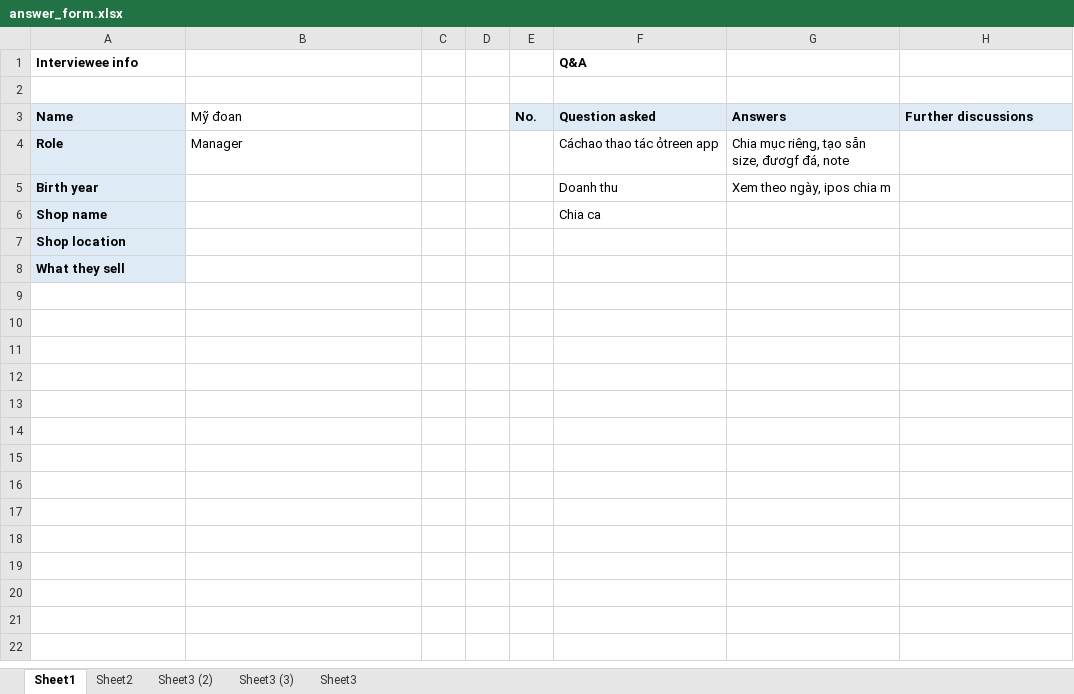
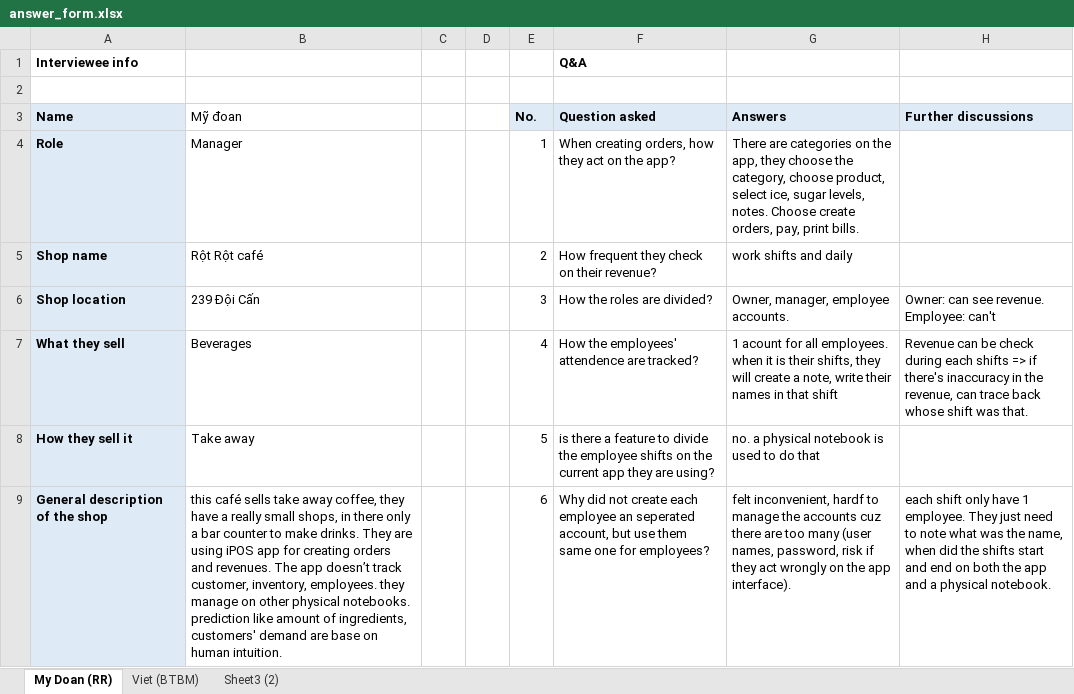
Before and after one commit to SE-FDA-NEU-AI66B/software-AI66B-G2-B4-small-shop, an Excel workbook: docs/surveys/answer_form.xlsx, sheet My Doan (RR), drawn as a sheet; only a part is shown; values as stored, in another font and other column widths than the file's, no borders; removed rows and columns are numbered as before the commit, all else as after; the diff covers the shown part only; the diff names each change by its address in the sheet, - before the commit and + after, or states it on an @@ line.

Commit message:
docs: transcript the audio to answer forms 2/3 #24
Refs #24

```diff
--- a/docs/surveys/answer_form.xlsx (sheet My Doan (RR))
+++ b/docs/surveys/answer_form.xlsx (sheet My Doan (RR))
-sheet tab: Sheet1
+sheet tab: My Doan (RR)
-sheet tab: Sheet2
+sheet tab: Viet (BTBM)
-sheet tab: Sheet3 (3)
-sheet tab: Sheet3
-E4 (No.): (empty)
+E4 (No.): 1
-F4 (Question asked): Cáchao thao tác ỏtreen app
+F4 (Question asked): When creating orders, how they act on the app?
-G4 (Answers): Chia mục riêng, tạo sẵn size, đươgf đá, note
+G4 (Answers): There are categories on the app, they choose the category, choose product, select ice, sugar levels, notes. Choose create orders, pay, print bills.
-row 5: Birth year |  |  |  |  | Doanh thu | Xem theo ngày, ipos chia m
-row 6: Shop name |  |  |  |  | Chia ca
-row 7: Shop location
-row 8: What they sell
+row 5: Shop name | Rột Rột café |  |  | 2 | How frequent they check on their revenue? | work shifts and daily
+row 6: Shop location | 239 Đội Cấn |  |  | 3 | How the roles are divided? | Owner, manager, employee accounts. | Owner: can see revenue. Employee: can't
+row 7: What they sell | Beverages |  |  | 4 | How the employees' attendence are tracked? | 1 acount for all employees. when it is their shifts, they will create a note, write their names in that shift | Revenue can be check during each shifts => if there's inaccuracy in the revenue, can trace back whose shift was that.
+row 8: How they sell it | Take away |  |  | 5 | is there a feature to divide the employee shifts on the current app they are using? | no. a physical notebook is used to do that
+row 9: General description of the shop | this café sells take away coffee, they have a really small shops, in there only a bar counter to make drinks. They are using iPOS app for creating orders and revenues. The app doesn’t track customer, inventory, employees. they manage on other physical notebooks. prediction like amount of ingredients, customers' demand are base on human intuition. |  |  | 6 | Why did not create each employee an seperated account, but use them same one for employees? | felt inconvenient, hardf to manage the accounts cuz there are too many (user names, password, risk if they act wrongly on the app interface). | each shift only have 1 employee. They just need to note what was the name, when did the shifts start and end on both the app and a physical notebook.
```
Also changed, not shown: 10 added rows elsewhere in this sheet, sheet Viet (BTBM), sheet Sheet3 (2), 1 other file.
